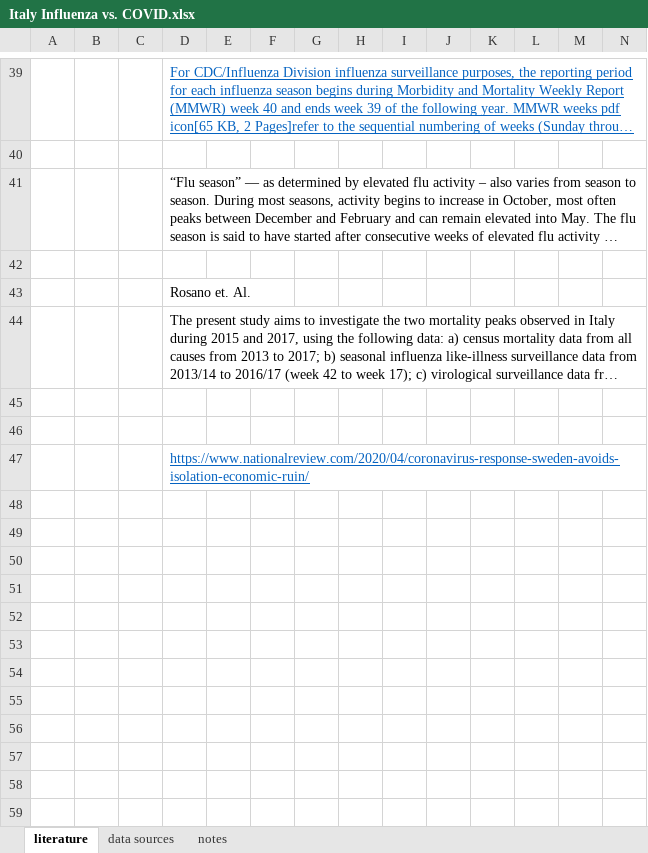
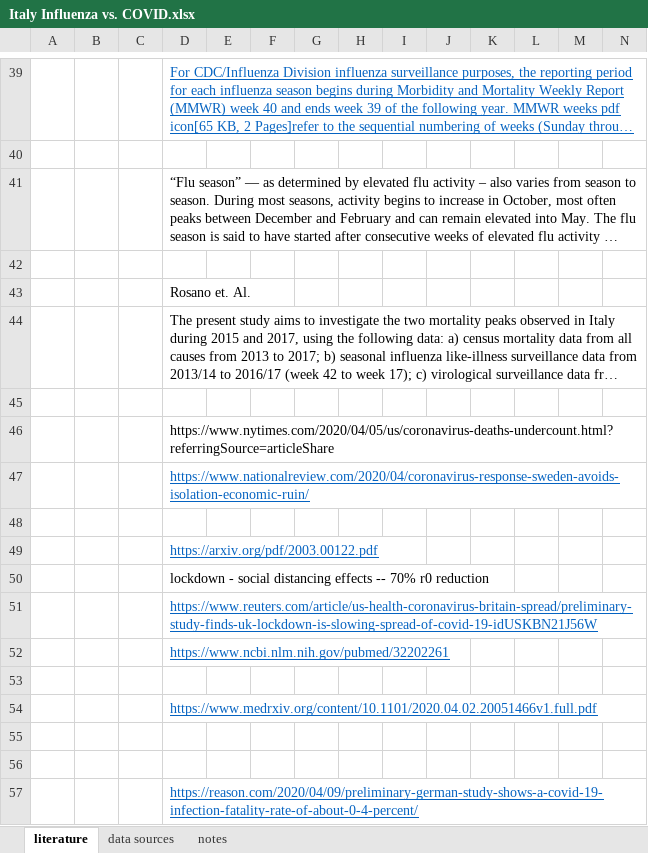
Before and after one commit to tgwhite/Public_Policy, an Excel workbook: Projects/COVID-19/literature/Italy Influenza vs. COVID.xlsx, sheet literature, drawn as a sheet; only a part is shown, gaps mark what is left out; long unchanged cells end in …; values as stored, in another font and other column widths than the file's, no borders; charts and pictures not drawn; addresses are those after the commit; rows hold the shown columns only; the diff names each change by its address in the sheet, - before the commit and + after, or states it on an @@ line.

Commit message:
initial work on infection mortality rates in Italy, adding imhe data

```diff
--- a/Projects/COVID-19/literature/Italy Influenza vs. COVID.xlsx (sheet literature)
+++ b/Projects/COVID-19/literature/Italy Influenza vs. COVID.xlsx (sheet literature)
+row 46:  |  |  | https://www.nytimes.com/2020/04/05/us/coronavirus-deaths-undercount.html?referringSource=articleShare
+row 47:  |  |  | https://www.nationalreview.com/2020/04/coronavirus-response-sweden-avoids-isolation-economic-ruin/
-D49: https://www.nationalreview.com/2020/04/coronavirus-response-sweden-avoids-isolation-economic-ruin/
+D49: https://arxiv.org/pdf/2003.00122.pdf
+row 50:  |  |  | lockdown - social distancing effects -- 70% r0 reduction
+row 51:  |  |  | https://www.reuters.com/article/us-health-coronavirus-britain-spread/preliminary-study-finds-uk-lockdown-is-slowing-spread-of-covid-19-idUSKBN21J56W
+row 52:  |  |  | https://www.ncbi.nlm.nih.gov/pubmed/32202261
+row 53: (empty)
+row 54:  |  |  | https://www.medrxiv.org/content/10.1101/2020.04.02.20051466v1.full.pdf
+row 55: (empty)
+row 56: (empty)
+row 57:  |  |  | https://reason.com/2020/04/09/preliminary-german-study-shows-a-covid-19-infection-fatality-rate-of-about-0-4-percent/
```
Also changed, not shown: 27 other files.
